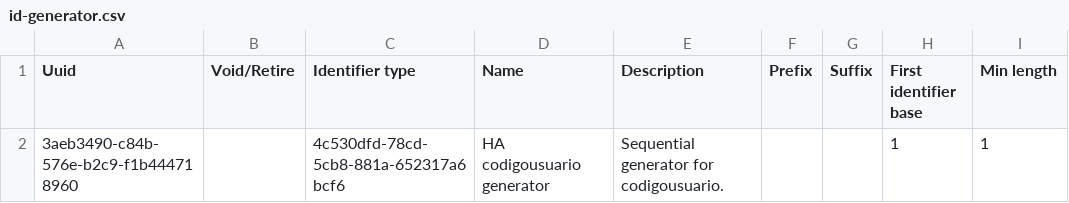
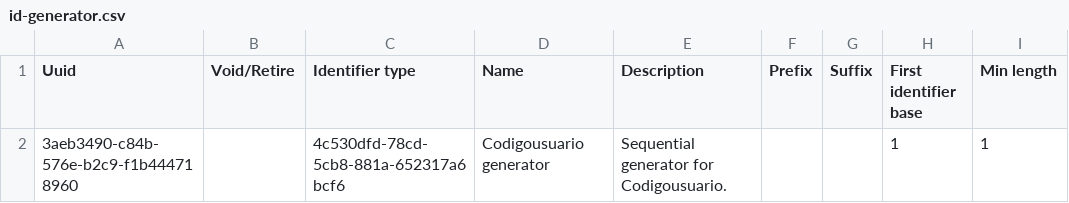
Before and after one commit to mekomsolutions/ozone-ha, a CSV file: configs/openmrs/initializer_config/idgen/id-generator.csv, drawn as a sheet; only a part is shown; the diff names each change by its address in the sheet, - before the commit and + after, or states it on an @@ line.

```diff
--- a/configs/openmrs/initializer_config/idgen/id-generator.csv
+++ b/configs/openmrs/initializer_config/idgen/id-generator.csv
-D2 (Name): HA codigousuario generator
+D2 (Name): Codigousuario generator
-E2 (Description): Sequential generator for codigousuario.
+E2 (Description): Sequential generator for Codigousuario.
```
Also changed, not shown: configs/openmrs/initializer_config/concepts/registration.csv, configs/openmrs/initializer_config/patientidentifiertypes/identifiers.csv, 2 other files.
